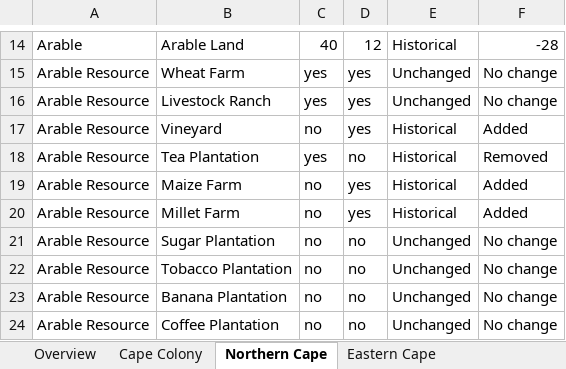
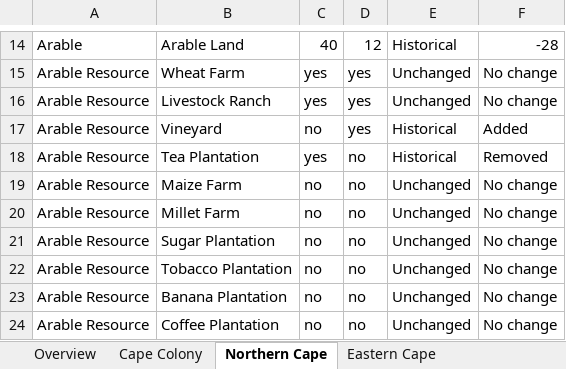
Before and after one commit to kaapse-tollie/spes-bona, an Excel workbook: Docs/resources/RESOURCES.xlsx, sheet Northern Cape, drawn as a sheet; only a part is shown, gaps mark what is left out; values as stored, in another font and other column widths than the file's, no borders; the diff names each change by its address in the sheet, - before the commit and + after, or states it on an @@ line.

```diff
--- a/Docs/resources/RESOURCES.xlsx (sheet Northern Cape)
+++ b/Docs/resources/RESOURCES.xlsx (sheet Northern Cape)
-D19:D20: yes
+D19:D20: no
-E19:E20: Historical
+E19:E20: Unchanged
-F19:F20: Added
+F19:F20: No change
```
Also changed, not shown: sheet Lourenço Marques, sheet Drakensberg, sheet Hereroland, sheet Eastern Cape, sheet Zambezi, sheet Botswana, 3 more sheets, 55 other files.
